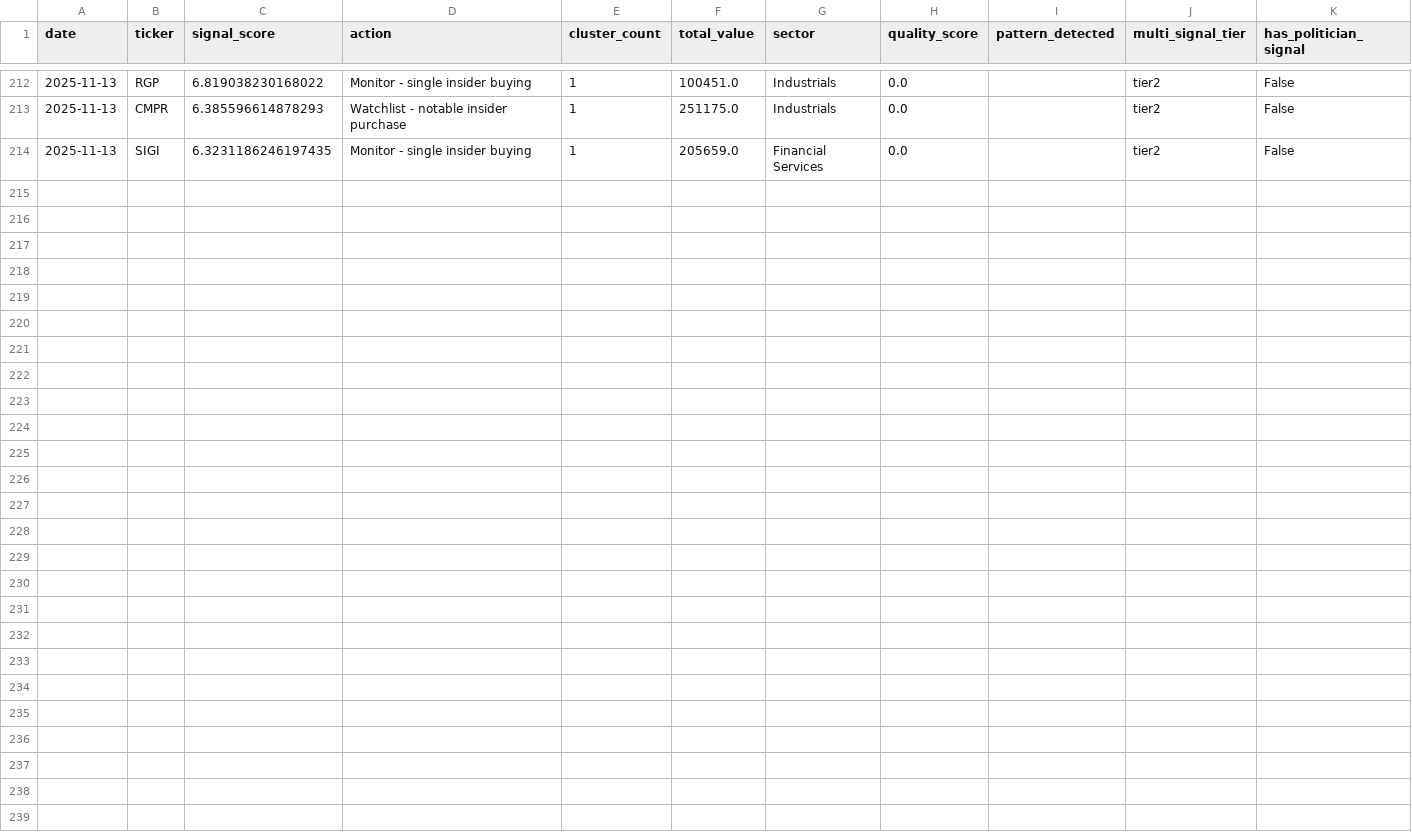
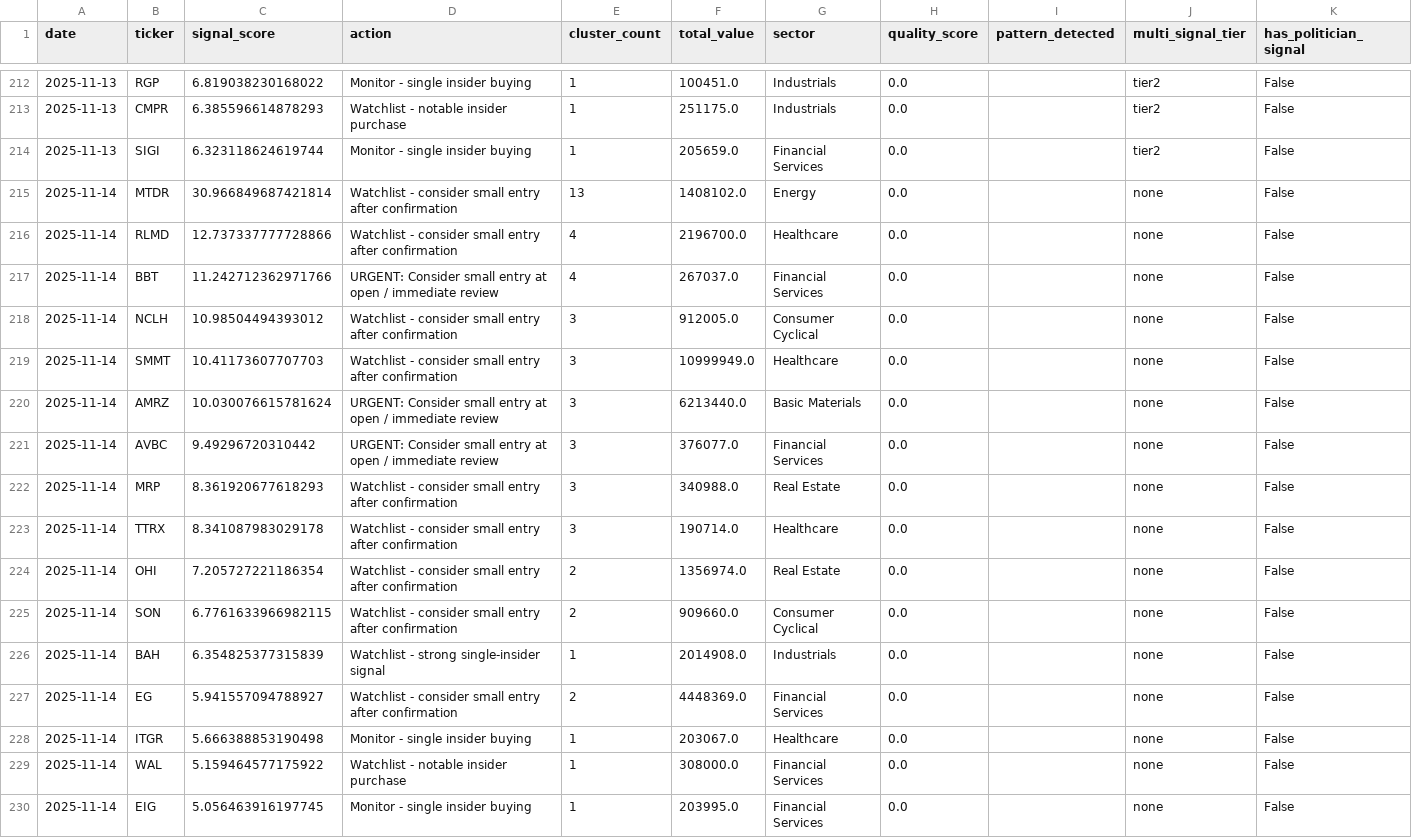
Before and after one commit to Samie-mirghani/insider-cluster-watch, a CSV file: data/signals_history.csv, drawn as a sheet; only a part is shown, gaps mark what is left out.

```diff
--- a/data/signals_history.csv
+++ b/data/signals_history.csv
@@ -213,2 +213,18 @@ date,ticker,signal_score,action,cluster_count,total_value,sector,quality_score,p
 2025-11-13,CMPR,6.385596614878293,Watchlist - notable insider purchase,1,251175.0,Industrials,0.0,,tier2,False
-2025-11-13,SIGI,6.3231186246197435,Monitor - single insider buying,1,205659.0,Financial Services,0.0,,tier2,False
+2025-11-13,SIGI,6.323118624619744,Monitor - single insider buying,1,205659.0,Financial Services,0.0,,tier2,False
+2025-11-14,MTDR,30.966849687421814,Watchlist - consider small entry after confirmation,13,1408102.0,Energy,0.0,,none,False
+2025-11-14,RLMD,12.737337777728866,Watchlist - consider small entry after confirmation,4,2196700.0,Healthcare,0.0,,none,False
+2025-11-14,BBT,11.242712362971766,URGENT: Consider small entry at open / immediate review,4,267037.0,Financial Services,0.0,,none,False
+2025-11-14,NCLH,10.98504494393012,Watchlist - consider small entry after confirmation,3,912005.0,Consumer Cyclical,0.0,,none,False
+2025-11-14,SMMT,10.41173607707703,Watchlist - consider small entry after confirmation,3,10999949.0,Healthcare,0.0,,none,False
+2025-11-14,AMRZ,10.030076615781624,URGENT: Consider small entry at open / immediate review,3,6213440.0,Basic Materials,0.0,,none,False
+2025-11-14,AVBC,9.49296720310442,URGENT: Consider small entry at open / immediate review,3,376077.0,Financial Services,0.0,,none,False
+2025-11-14,MRP,8.361920677618293,Watchlist - consider small entry after confirmation,3,340988.0,Real Estate,0.0,,none,False
+2025-11-14,TTRX,8.341087983029178,Watchlist - consider small entry after confirmation,3,190714.0,Healthcare,0.0,,none,False
+2025-11-14,OHI,7.205727221186354,Watchlist - consider small entry after confirmation,2,1356974.0,Real Estate,0.0,,none,False
+2025-11-14,SON,6.7761633966982115,Watchlist - consider small entry after confirmation,2,909660.0,Consumer Cyclical,0.0,,none,False
+2025-11-14,BAH,6.354825377315839,Watchlist - strong single-insider signal,1,2014908.0,Industrials,0.0,,none,False
+2025-11-14,EG,5.941557094788927,Watchlist - consider small entry after confirmation,2,4448369.0,Financial Services,0.0,,none,False
+2025-11-14,ITGR,5.666388853190498,Monitor - single insider buying,1,203067.0,Healthcare,0.0,,none,False
+2025-11-14,WAL,5.159464577175922,Watchlist - notable insider purchase,1,308000.0,Financial Services,0.0,,none,False
+2025-11-14,EIG,5.056463916197745,Monitor - single insider buying,1,203995.0,Financial Services,0.0,,none,False
```
Also changed, not shown: 2 other files.
